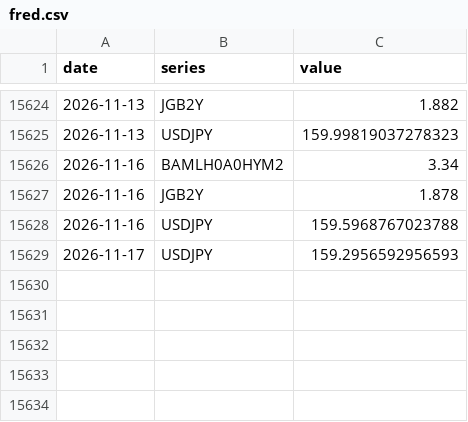
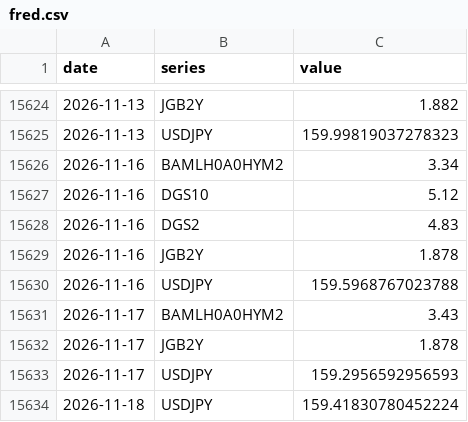
Before and after one commit to williamwuofficial/ai-flow-watch, a CSV file: raw/fred.csv, drawn as a sheet; only a part is shown, gaps mark what is left out; the diff names each change by its address in the sheet, - before the commit and + after, or states it on an @@ line.

```diff
--- a/raw/fred.csv
+++ b/raw/fred.csv
+row 15627: 2026-11-16 | DGS10 | 5.12
+row 15628: 2026-11-16 | DGS2 | 4.83
+row 15631: 2026-11-17 | BAMLH0A0HYM2 | 3.43
+row 15632: 2026-11-17 | JGB2Y | 1.878
+row 15634: 2026-11-18 | USDJPY | 159.41830780452224
```
Also changed, not shown: raw/concentration.csv, raw/kospi.csv, 5 other files.
